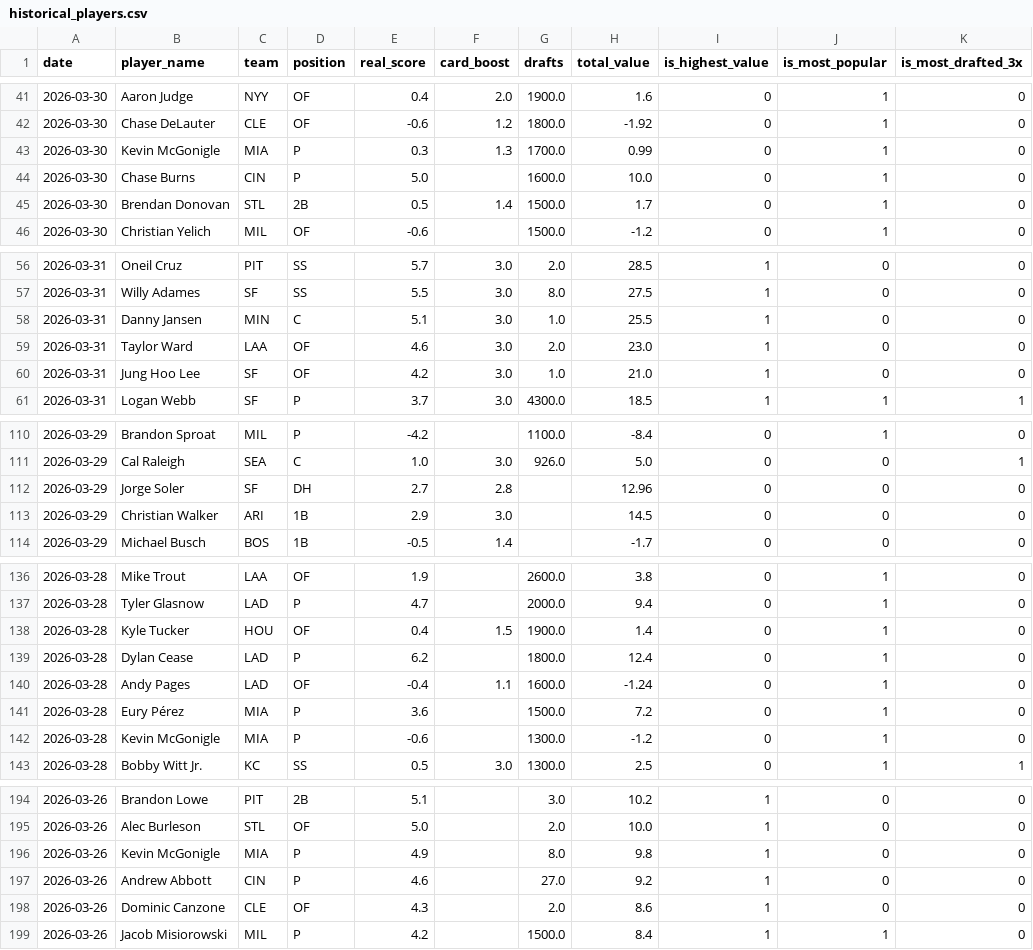
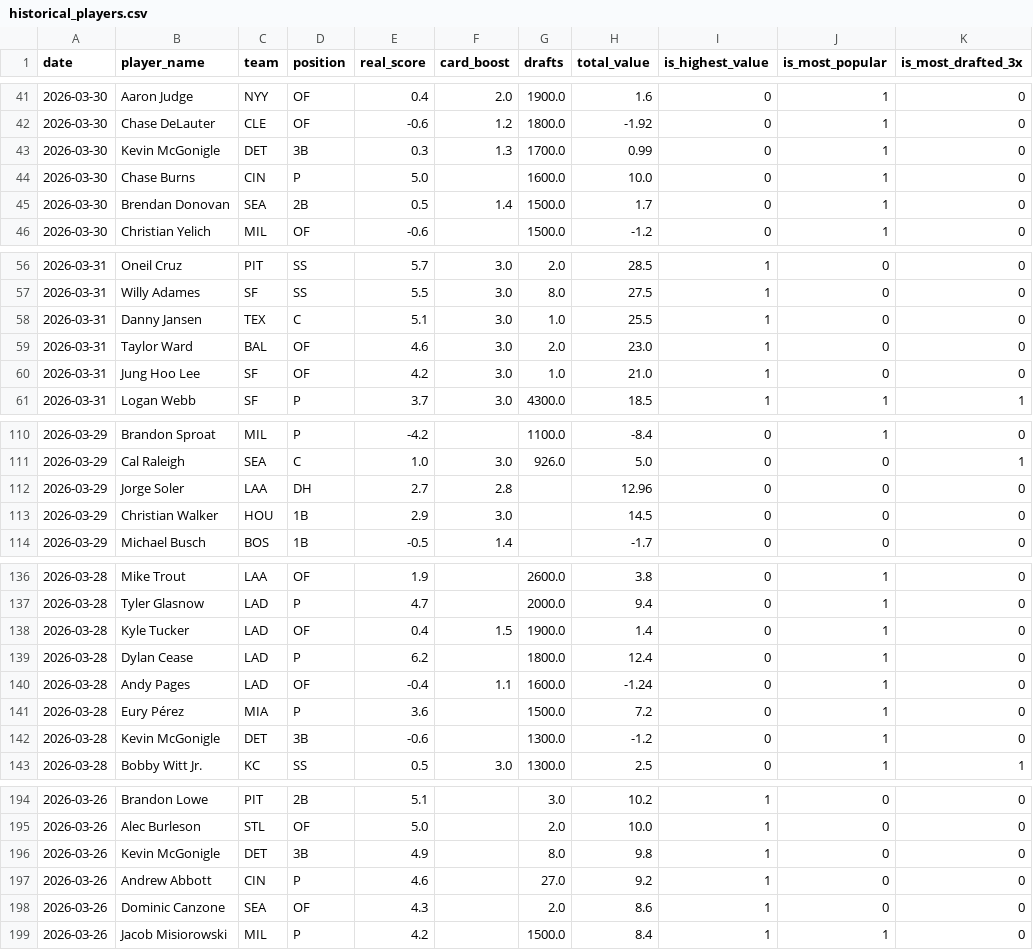
Before and after one commit to cheeksmagunda/baseball, a CSV file: data/historical_players.csv, drawn as a sheet; only a part is shown, gaps mark what is left out; the diff covers the shown part only.

```diff
--- a/data/historical_players.csv
+++ b/data/historical_players.csv
@@ -42,5 +42,5 @@ date,player_name,team,position,real_score,card_boost,drafts,total_value,is_highe
 2026-03-30,Chase DeLauter,CLE,OF,-0.6,1.2,1800.0,-1.92,0,1,0
-2026-03-30,Kevin McGonigle,MIA,P,0.3,1.3,1700.0,0.99,0,1,0
+2026-03-30,Kevin McGonigle,DET,3B,0.3,1.3,1700.0,0.99,0,1,0
 2026-03-30,Chase Burns,CIN,P,5.0,,1600.0,10.0,0,1,0
-2026-03-30,Brendan Donovan,STL,2B,0.5,1.4,1500.0,1.7,0,1,0
+2026-03-30,Brendan Donovan,SEA,2B,0.5,1.4,1500.0,1.7,0,1,0
 2026-03-30,Christian Yelich,MIL,OF,-0.6,,1500.0,-1.2,0,1,0
@@ -57,4 +57,4 @@ date,player_name,team,position,real_score,card_boost,drafts,total_value,is_highe
 2026-03-31,Willy Adames,SF,SS,5.5,3.0,8.0,27.5,1,0,0
-2026-03-31,Danny Jansen,MIN,C,5.1,3.0,1.0,25.5,1,0,0
-2026-03-31,Taylor Ward,LAA,OF,4.6,3.0,2.0,23.0,1,0,0
+2026-03-31,Danny Jansen,TEX,C,5.1,3.0,1.0,25.5,1,0,0
+2026-03-31,Taylor Ward,BAL,OF,4.6,3.0,2.0,23.0,1,0,0
 2026-03-31,Jung Hoo Lee,SF,OF,4.2,3.0,1.0,21.0,1,0,0
@@ -111,4 +111,4 @@ date,player_name,team,position,real_score,card_boost,drafts,total_value,is_highe
 2026-03-29,Cal Raleigh,SEA,C,1.0,3.0,926.0,5.0,0,0,1
-2026-03-29,Jorge Soler,SF,DH,2.7,2.8,,12.96,0,0,0
-2026-03-29,Christian Walker,ARI,1B,2.9,3.0,,14.5,0,0,0
+2026-03-29,Jorge Soler,LAA,DH,2.7,2.8,,12.96,0,0,0
+2026-03-29,Christian Walker,HOU,1B,2.9,3.0,,14.5,0,0,0
 2026-03-29,Michael Busch,BOS,1B,-0.5,1.4,,-1.7,0,0,0
@@ -137,3 +137,3 @@ date,player_name,team,position,real_score,card_boost,drafts,total_value,is_highe
 2026-03-28,Tyler Glasnow,LAD,P,4.7,,2000.0,9.4,0,1,0
-2026-03-28,Kyle Tucker,HOU,OF,0.4,1.5,1900.0,1.4,0,1,0
+2026-03-28,Kyle Tucker,LAD,OF,0.4,1.5,1900.0,1.4,0,1,0
 2026-03-28,Dylan Cease,LAD,P,6.2,,1800.0,12.4,0,1,0
@@ -141,3 +141,3 @@ date,player_name,team,position,real_score,card_boost,drafts,total_value,is_highe
 2026-03-28,Eury Pérez,MIA,P,3.6,,1500.0,7.2,0,1,0
-2026-03-28,Kevin McGonigle,MIA,P,-0.6,,1300.0,-1.2,0,1,0
+2026-03-28,Kevin McGonigle,DET,3B,-0.6,,1300.0,-1.2,0,1,0
 2026-03-28,Bobby Witt Jr.,KC,SS,0.5,3.0,1300.0,2.5,0,1,1
@@ -195,5 +195,5 @@ date,player_name,team,position,real_score,card_boost,drafts,total_value,is_highe
 2026-03-26,Alec Burleson,STL,OF,5.0,,2.0,10.0,1,0,0
-2026-03-26,Kevin McGonigle,MIA,P,4.9,,8.0,9.8,1,0,0
+2026-03-26,Kevin McGonigle,DET,3B,4.9,,8.0,9.8,1,0,0
 2026-03-26,Andrew Abbott,CIN,P,4.6,,27.0,9.2,1,0,0
-2026-03-26,Dominic Canzone,CLE,OF,4.3,,2.0,8.6,1,0,0
+2026-03-26,Dominic Canzone,SEA,OF,4.3,,2.0,8.6,1,0,0
 2026-03-26,Jacob Misiorowski,MIL,P,4.2,,1500.0,8.4,1,1,0
```
Also changed, not shown: 18 edited cells elsewhere in this file, 2 other files.
